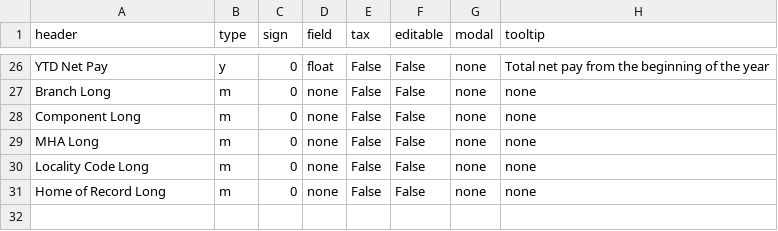
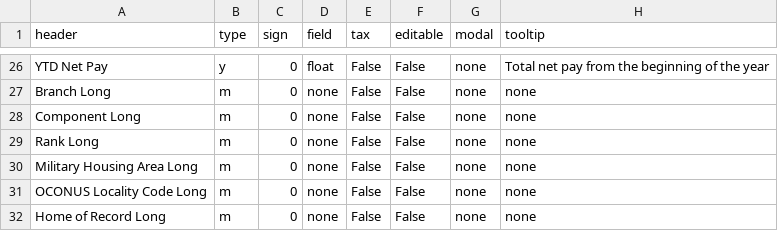
Before and after one commit to west757/PayLES, a CSV file: app/static/csv/params_template.csv, drawn as a sheet; only a part is shown, gaps mark what is left out.

Commit message:
Reworked js and variable longs

```diff
--- a/app/static/csv/params_template.csv
+++ b/app/static/csv/params_template.csv
@@ -28,4 +28,5 @@ Branch Long,m,0,none,False,False,none,none
 Component Long,m,0,none,False,False,none,none
-MHA Long,m,0,none,False,False,none,none
-Locality Code Long,m,0,none,False,False,none,none
+Rank Long,m,0,none,False,False,none,none
+Military Housing Area Long,m,0,none,False,False,none,none
+OCONUS Locality Code Long,m,0,none,False,False,none,none
 Home of Record Long,m,0,none,False,False,none,none
```
Also changed, not shown: 9 other files.
